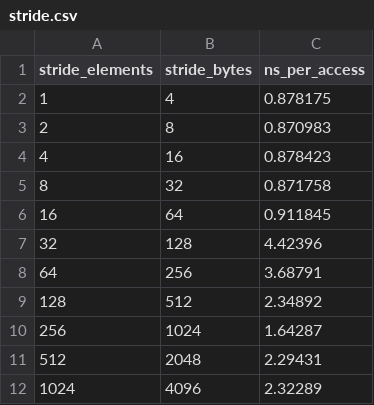
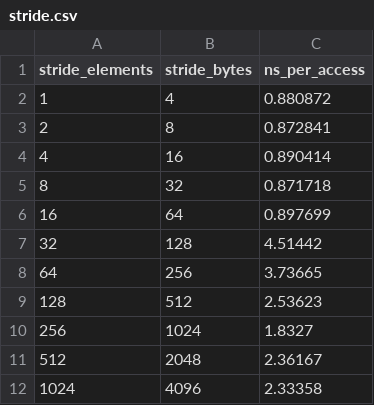
Before and after one commit to dhafer-H-S/atlas-university, a CSV file: computer_systems/mid-term-project/results/stride.csv, drawn as a sheet.

```diff
--- a/computer_systems/mid-term-project/results/stride.csv
+++ b/computer_systems/mid-term-project/results/stride.csv
@@ -1,12 +1,12 @@
 stride_elements,stride_bytes,ns_per_access
-1,4,0.878175
-2,8,0.870983
-4,16,0.878423
-8,32,0.871758
-16,64,0.911845
-32,128,4.42396
-64,256,3.68791
-128,512,2.34892
-256,1024,1.64287
-512,2048,2.29431
-1024,4096,2.32289
+1,4,0.880872
+2,8,0.872841
+4,16,0.890414
+8,32,0.871718
+16,64,0.897699
+32,128,4.51442
+64,256,3.73665
+128,512,2.53623
+256,1024,1.8327
+512,2048,2.36167
+1024,4096,2.33358
```
Also changed, not shown: computer_systems/mid-term-project/results/bandwidth.csv, computer_systems/mid-term-project/results/linkedlist.csv, 22 other files.
